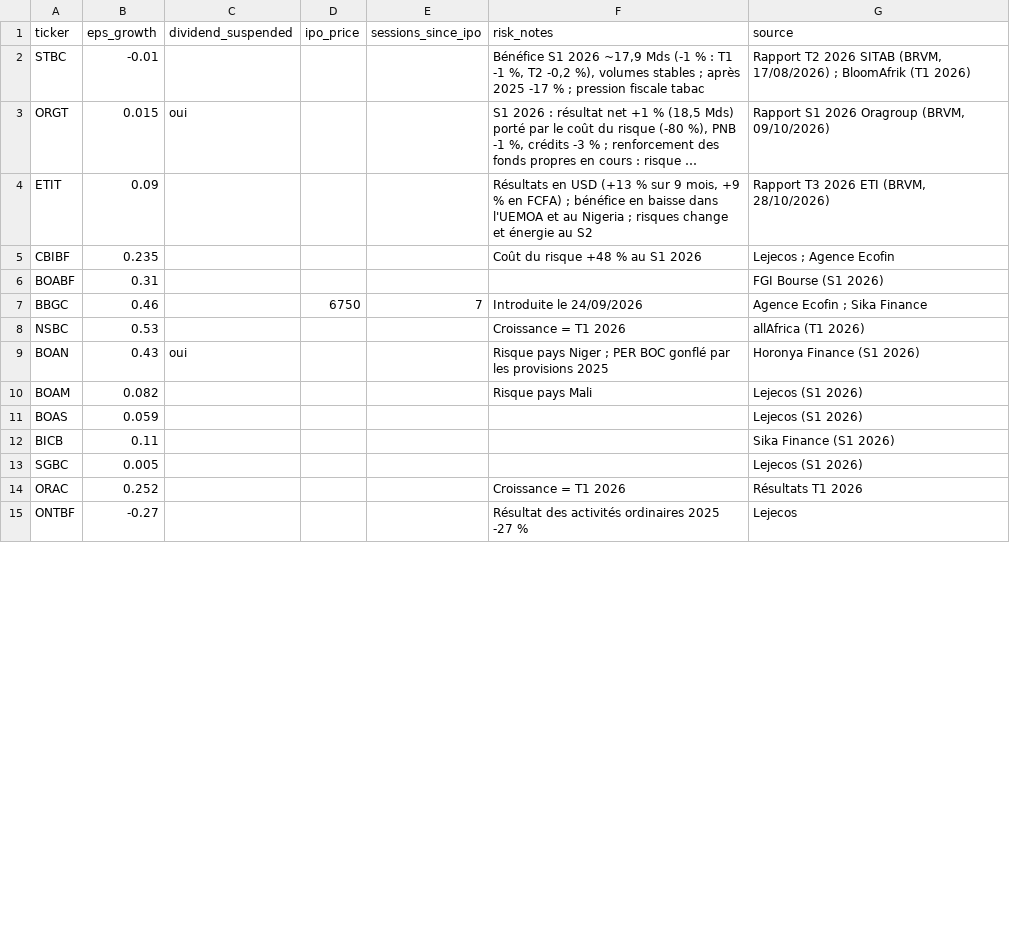
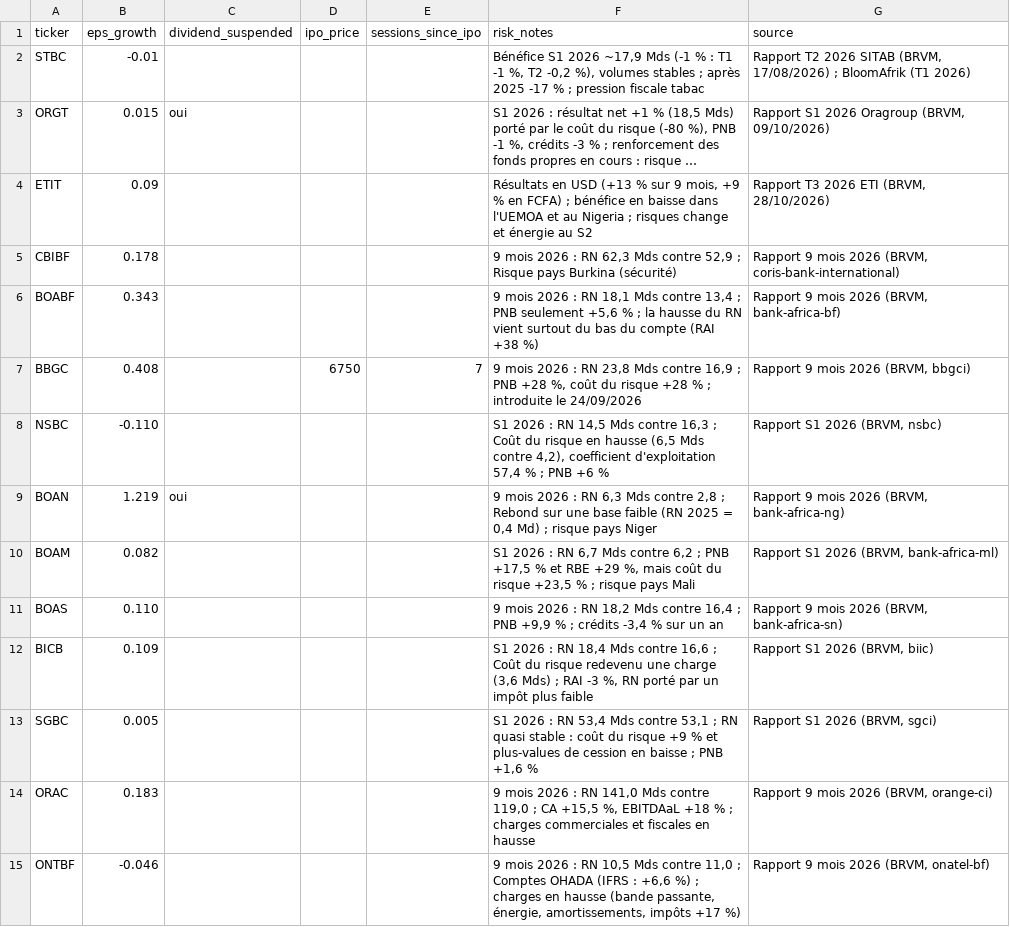
Before and after one commit to tiahogeraldjoel-eng/Cloud-claude-tiaho, a CSV file: .claude/skills/brvm-gem-finder/data/fondamentaux.csv, drawn as a sheet; only a part is shown; long unchanged cells end in …; the diff covers the shown part only; the diff names each change by its address in the sheet, - before the commit and + after, or states it on an @@ line.

```diff
--- a/.claude/skills/brvm-gem-finder/data/fondamentaux.csv
+++ b/.claude/skills/brvm-gem-finder/data/fondamentaux.csv
-B5 (eps_growth): 0.235
+B5 (eps_growth): 0.178
-F5 (risk_notes): Coût du risque +48 % au S1 2026
+F5 (risk_notes): 9 mois 2026 : RN 62,3 Mds contre 52,9 ; Risque pays Burkina (sécurité)
-G5 (source): Lejecos ; Agence Ecofin
+G5 (source): Rapport 9 mois 2026 (BRVM, coris-bank-international)
-B6 (eps_growth): 0.31
+B6 (eps_growth): 0.343
-F6 (risk_notes): (empty)
+F6 (risk_notes): 9 mois 2026 : RN 18,1 Mds contre 13,4 ; PNB seulement +5,6 % ; la hausse du RN vient surtout du bas du compte (RAI +38 %)
-G6 (source): FGI Bourse (S1 2026)
+G6 (source): Rapport 9 mois 2026 (BRVM, bank-africa-bf)
-B7 (eps_growth): 0.46
+B7 (eps_growth): 0.408
-F7 (risk_notes): Introduite le 24/09/2026
+F7 (risk_notes): 9 mois 2026 : RN 23,8 Mds contre 16,9 ; PNB +28 %, coût du risque +28 % ; introduite le 24/09/2026
-G7 (source): Agence Ecofin ; Sika Finance
+G7 (source): Rapport 9 mois 2026 (BRVM, bbgci)
-B8 (eps_growth): 0.53
+B8 (eps_growth): -0.110
-F8 (risk_notes): Croissance = T1 2026
+F8 (risk_notes): S1 2026 : RN 14,5 Mds contre 16,3 ; Coût du risque en hausse (6,5 Mds contre 4,2), coefficient d'exploitation 57,4 % ; PNB +6 %
-G8 (source): allAfrica (T1 2026)
+G8 (source): Rapport S1 2026 (BRVM, nsbc)
-B9 (eps_growth): 0.43
+B9 (eps_growth): 1.219
-F9 (risk_notes): Risque pays Niger ; PER BOC gonflé par les provisions 2025
+F9 (risk_notes): 9 mois 2026 : RN 6,3 Mds contre 2,8 ; Rebond sur une base faible (RN 2025 = 0,4 Md) ; risque pays Niger
-G9 (source): Horonya Finance (S1 2026)
+G9 (source): Rapport 9 mois 2026 (BRVM, bank-africa-ng)
-F10 (risk_notes): Risque pays Mali
+F10 (risk_notes): S1 2026 : RN 6,7 Mds contre 6,2 ; PNB +17,5 % et RBE +29 %, mais coût du risque +23,5 % ; risque pays Mali
-G10 (source): Lejecos (S1 2026)
+G10 (source): Rapport S1 2026 (BRVM, bank-africa-ml)
-B11 (eps_growth): 0.059
+B11 (eps_growth): 0.110
-F11 (risk_notes): (empty)
+F11 (risk_notes): 9 mois 2026 : RN 18,2 Mds contre 16,4 ; PNB +9,9 % ; crédits -3,4 % sur un an
-G11 (source): Lejecos (S1 2026)
+G11 (source): Rapport 9 mois 2026 (BRVM, bank-africa-sn)
-B12 (eps_growth): 0.11
+B12 (eps_growth): 0.109
-F12 (risk_notes): (empty)
+F12 (risk_notes): S1 2026 : RN 18,4 Mds contre 16,6 ; Coût du risque redevenu une charge (3,6 Mds) ; RAI -3 %, RN porté par un impôt plus faible
-G12 (source): Sika Finance (S1 2026)
+G12 (source): Rapport S1 2026 (BRVM, biic)
-F13 (risk_notes): (empty)
+F13 (risk_notes): S1 2026 : RN 53,4 Mds contre 53,1 ; RN quasi stable : coût du risque +9 % et plus-values de cession en baisse ; PNB +1,6 %
-G13 (source): Lejecos (S1 2026)
+G13 (source): Rapport S1 2026 (BRVM, sgci)
-B14 (eps_growth): 0.252
+B14 (eps_growth): 0.183
-F14 (risk_notes): Croissance = T1 2026
+F14 (risk_notes): 9 mois 2026 : RN 141,0 Mds contre 119,0 ; CA +15,5 %, EBITDAaL +18 % ; charges commerciales et fiscales en hausse
-G14 (source): Résultats T1 2026
+G14 (source): Rapport 9 mois 2026 (BRVM, orange-ci)
-B15 (eps_growth): -0.27
+B15 (eps_growth): -0.046
-F15 (risk_notes): Résultat des activités ordinaires 2025 -27 %
+F15 (risk_notes): 9 mois 2026 : RN 10,5 Mds contre 11,0 ; Comptes OHADA (IFRS : +6,6 %) ; charges en hausse (bande passante, énergie, amortissements, impôts +17 %)
-G15 (source): Lejecos
+G15 (source): Rapport 9 mois 2026 (BRVM, onatel-bf)
```
Also changed, not shown: 19 added rows and 14 edited cells elsewhere in this file.
